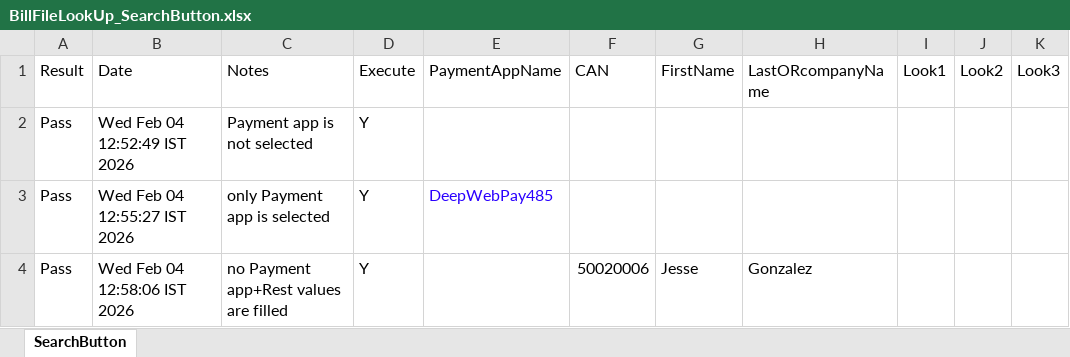
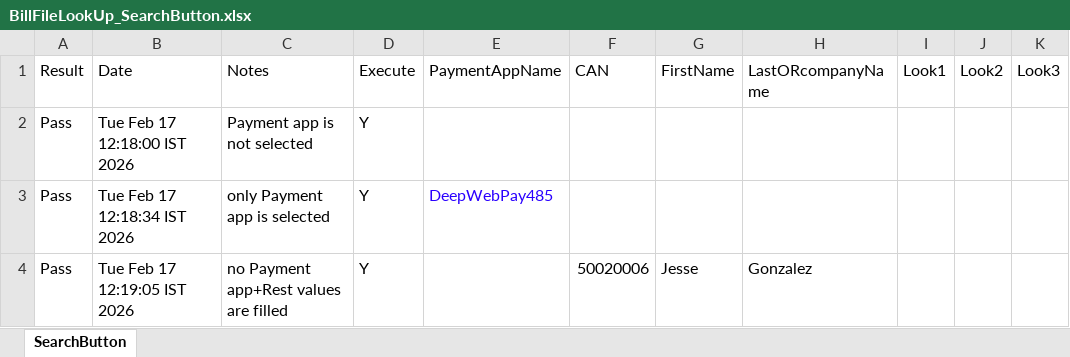
Before and after one commit to dcusend/VPS-Katalon, an Excel workbook: KatalonData/EmailTextToPay/BillFileLookUp_SearchButton.xlsx, sheet SearchButton, drawn as a sheet; values as stored, in another font and other column widths than the file's, no borders; the diff names each change by its address in the sheet, - before the commit and + after, or states it on an @@ line.

```diff
--- a/KatalonData/EmailTextToPay/BillFileLookUp_SearchButton.xlsx (sheet SearchButton)
+++ b/KatalonData/EmailTextToPay/BillFileLookUp_SearchButton.xlsx (sheet SearchButton)
-B2 (Date): Wed Feb 04 12:52:49 IST 2026
+B2 (Date): Tue Feb 17 12:18:00 IST 2026
-B3 (Date): Wed Feb 04 12:55:27 IST 2026
+B3 (Date): Tue Feb 17 12:18:34 IST 2026
-B4 (Date): Wed Feb 04 12:58:06 IST 2026
+B4 (Date): Tue Feb 17 12:19:05 IST 2026
```
Also changed, not shown: KatalonData/EmailTextToPay/BillFileLookUp.xlsx, KatalonData/EmailTextToPay/ManualEntry.xlsx, 11 other files.
